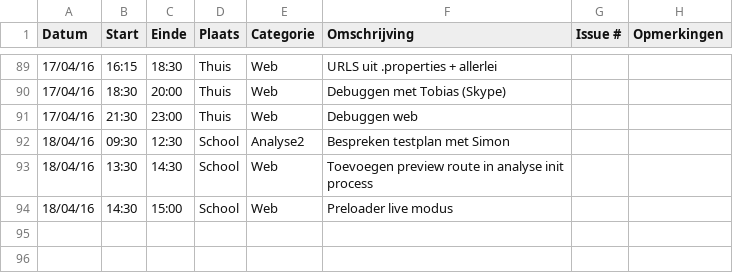
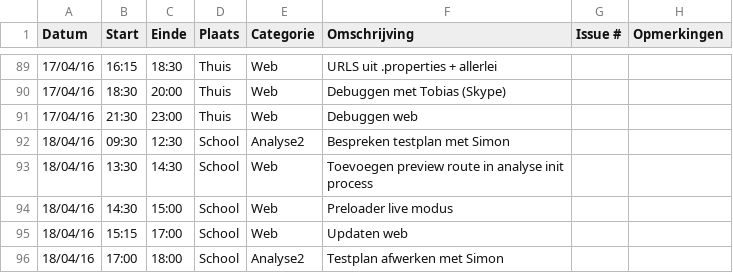
Before and after one commit to ghentlivinglab/Traffic-Travel-Time-Analyzer-2, a CSV file: Mike-BrantsLogboek.csv, drawn as a sheet; only a part is shown, gaps mark what is left out; the diff names each change by its address in the sheet, - before the commit and + after, or states it on an @@ line.

```diff
--- a/Mike-BrantsLogboek.csv
+++ b/Mike-BrantsLogboek.csv
+row 95: 18/04/16 | 15:15 | 17:00 | School | Web | Updaten web
+row 96: 18/04/16 | 17:00 | 18:00 | School | Analyse2 | Testplan afwerken met Simon
```
Also changed, not shown: 23 other files.
